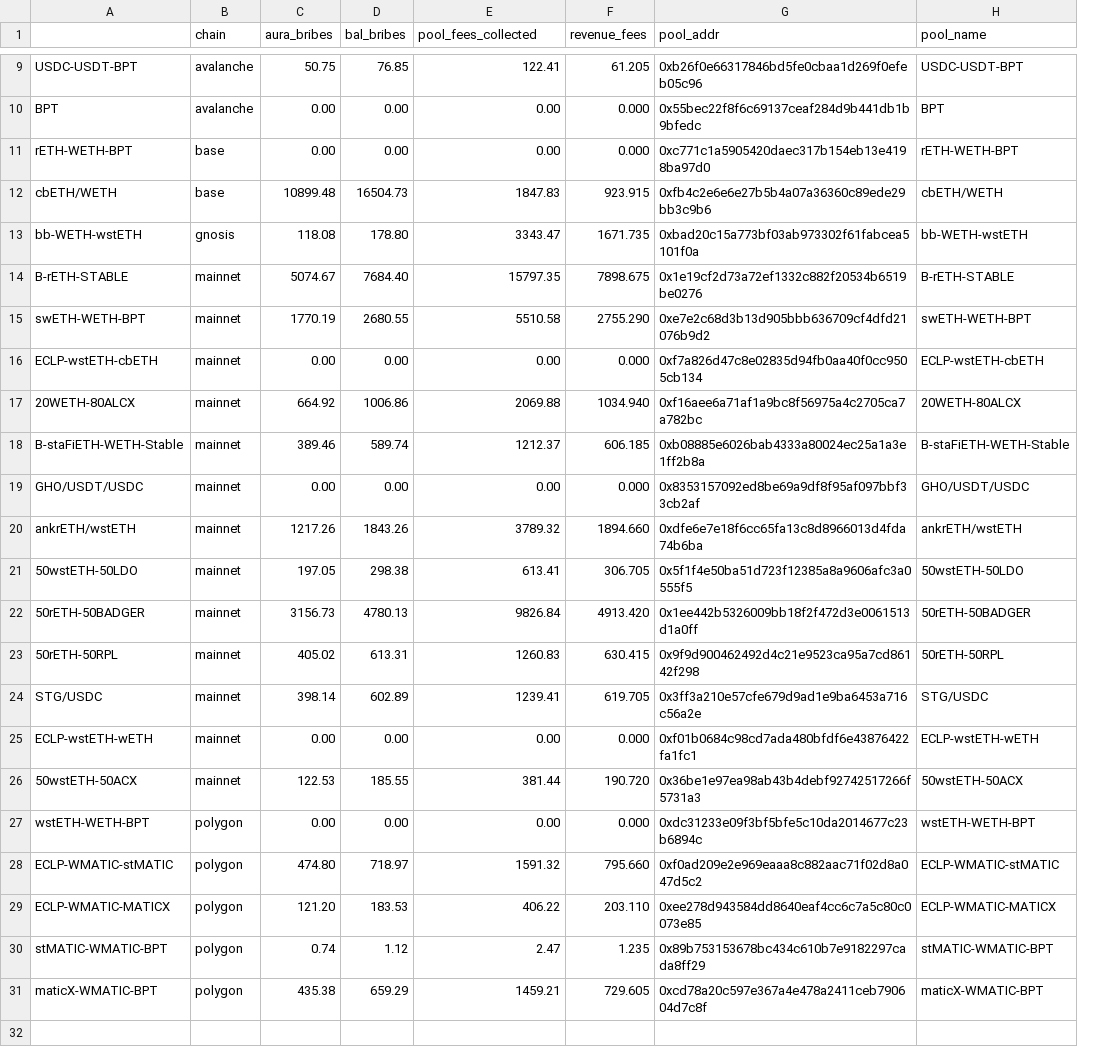
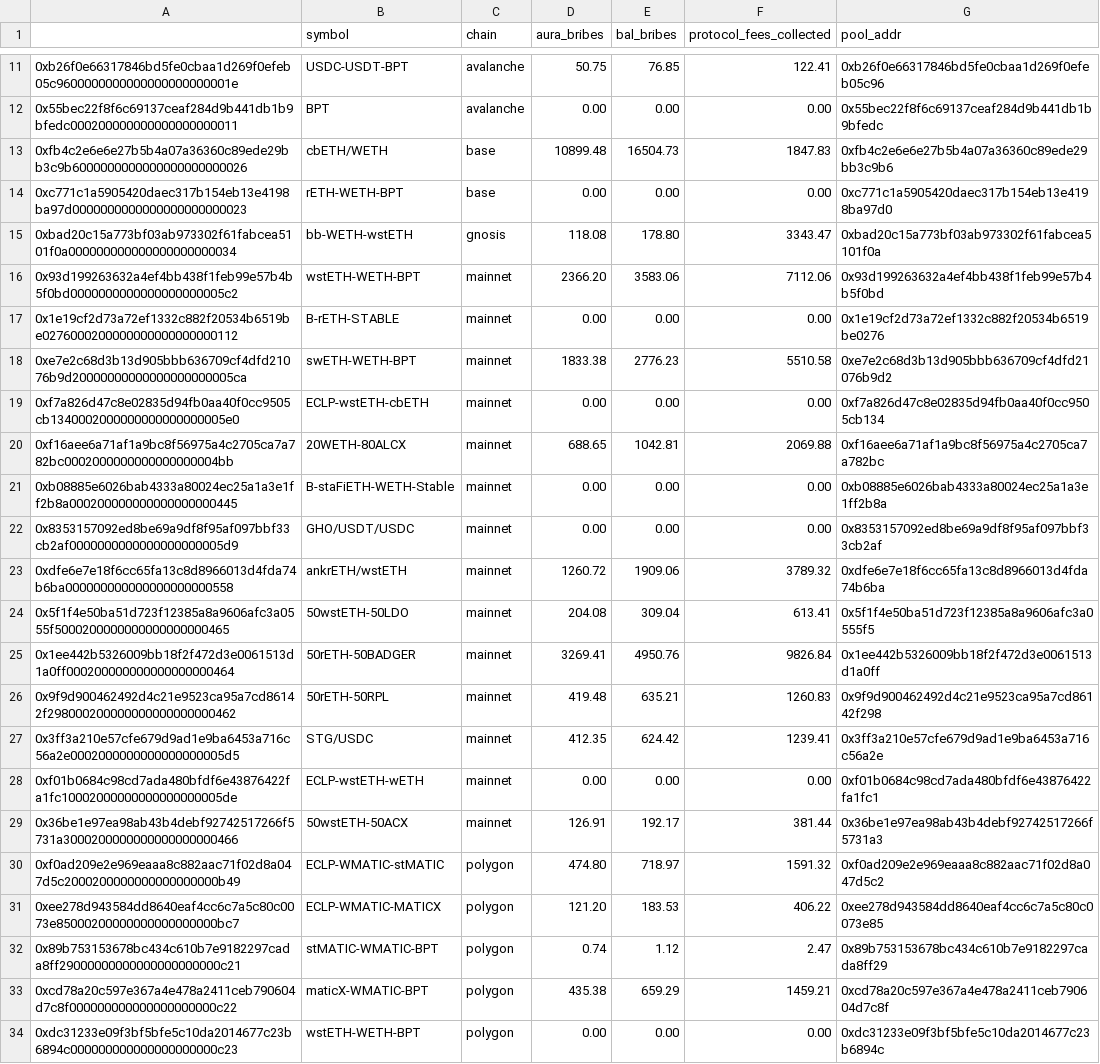
Before and after one commit to BalancerMaxis/data_automation, a CSV file: notebooks/fees_and_bribs/output/bribes_2023-09-01_2023-09-15.csv, drawn as a sheet; only a part is shown, gaps mark what is left out; removed rows and columns are numbered as before the commit, all else as after; the diff covers the shown part only; the diff names each change by its address in the sheet, - before the commit and + after, or states it on an @@ line.

Commit message:
feat: changing aggregation by poolId

```diff
--- a/notebooks/fees_and_bribs/output/bribes_2023-09-01_2023-09-15.csv
+++ b/notebooks/fees_and_bribs/output/bribes_2023-09-01_2023-09-15.csv
+column A, rows 11-12: 0xb26f0e66317846bd5fe0cbaa1d269f0efeb05c9600000000000000000000001e | 0x55bec22f8f6c69137ceaf284d9b441db1b9bfedc000200000000000000000011; rows 14-15: 0xc771c1a5905420daec317b154eb13e4198ba97d0000000000000000000000023 | 0xbad20c15a773bf03ab973302f61fabcea5101f0a000000000000000000000034; rows 17-33: 0x1e19cf2d73a72ef1332c882f20534b6519be0276000200000000000000000112 | 0xe7e2c68d3b13d905bbb636709cf4dfd21076b9d20000000000000000000005ca | 0xf7a826d47c8e02835d94fb0aa40f0cc9505cb1340002000000000000000005e0 | 0xf16aee6a71af1a9bc8f56975a4c2705ca7a782bc0002000000000000000004bb | 0xb08885e6026bab4333a80024ec25a1a3e1ff2b8a000200000000000000000445 | 0x8353157092ed8be69a9df8f95af097bbf33cb2af0000000000000000000005d9 | 0xdfe6e7e18f6cc65fa13c8d8966013d4fda74b6ba000000000000000000000558 | 0x5f1f4e50ba51d723f12385a8a9606afc3a0555f5000200000000000000000465 | 0x1ee442b5326009bb18f2f472d3e0061513d1a0ff000200000000000000000464 | 0x9f9d900462492d4c21e9523ca95a7cd86142f298000200000000000000000462 | 0x3ff3a210e57cfe679d9ad1e9ba6453a716c56a2e0002000000000000000005d5 | 0xf01b0684c98cd7ada480bfdf6e43876422fa1fc10002000000000000000005de | 0x36be1e97ea98ab43b4debf92742517266f5731a3000200000000000000000466 | 0xf0ad209e2e969eaaa8c882aac71f02d8a047d5c2000200000000000000000b49 | 0xee278d943584dd8640eaf4cc6c7a5c80c0073e85000200000000000000000bc7 | 0x89b753153678bc434c610b7e9182297cada8ff29000000000000000000000c21 | 0xcd78a20c597e367a4e478a2411ceb790604d7c8f000000000000000000000c22
-column F (revenue_fees), rows 9-11: 61.205 | 0.000 | 0.000; rows 13-26: 1671.735 | 7898.675 | 2755.290 | 0.000 | 1034.940 | 606.185 | 0.000 | 1894.660 | 306.705 | 4913.420 | 630.415 | 619.705 | 0.000 | 190.720; rows 28-31: 795.660 | 203.110 | 1.235 | 729.605
-column H (pool_name), rows 9-11: USDC-USDT-BPT | BPT | rETH-WETH-BPT; rows 13-26: bb-WETH-wstETH | B-rETH-STABLE | swETH-WETH-BPT | ECLP-wstETH-cbETH | 20WETH-80ALCX | B-staFiETH-WETH-Stable | GHO/USDT/USDC | ankrETH/wstETH | 50wstETH-50LDO | 50rETH-50BADGER | 50rETH-50RPL | STG/USDC | ECLP-wstETH-wETH | 50wstETH-50ACX; rows 28-31: ECLP-WMATIC-stMATIC | ECLP-WMATIC-MATICX | stMATIC-WMATIC-BPT | maticX-WMATIC-BPT
-B1: (empty)
+B1: symbol
-F1: pool_fees_collected
+F1: protocol_fees_collected
@@ row 12 moved to row 13: 0xfb4c2e6e6e27b5b4a07a36360c89ede29bb3c9… @@
+row 16: 0x93d199263632a4ef4bb438f1feb99e57b4b5f0bd0000000000000000000005c2 | wstETH-WETH-BPT | mainnet | 2366.20 | 3583.06 | 7112.06 | 0x93d199263632a4ef4bb438f1feb99e57b4b5f0bd
-D17 (aura_bribes): 5074.67
+D17 (aura_bribes): 0.00
-E17 (bal_bribes): 7684.40
+E17 (bal_bribes): 0.00
-F17 (protocol_fees_collected): 15797.35
+F17 (protocol_fees_collected): 0.00
-D18 (aura_bribes): 1770.19
+D18 (aura_bribes): 1833.38
-E18 (bal_bribes): 2680.55
+E18 (bal_bribes): 2776.23
-D20 (aura_bribes): 664.92
+D20 (aura_bribes): 688.65
-E20 (bal_bribes): 1006.86
+E20 (bal_bribes): 1042.81
-D21 (aura_bribes): 389.46
+D21 (aura_bribes): 0.00
-E21 (bal_bribes): 589.74
+E21 (bal_bribes): 0.00
-F21 (protocol_fees_collected): 1212.37
+F21 (protocol_fees_collected): 0.00
-D23 (aura_bribes): 1217.26
+D23 (aura_bribes): 1260.72
-E23 (bal_bribes): 1843.26
+E23 (bal_bribes): 1909.06
-D24 (aura_bribes): 197.05
+D24 (aura_bribes): 204.08
-E24 (bal_bribes): 298.38
+E24 (bal_bribes): 309.04
-D25 (aura_bribes): 3156.73
+D25 (aura_bribes): 3269.41
-E25 (bal_bribes): 4780.13
+E25 (bal_bribes): 4950.76
-D26 (aura_bribes): 405.02
+D26 (aura_bribes): 419.48
-E26 (bal_bribes): 613.31
+E26 (bal_bribes): 635.21
-D27 (aura_bribes): 398.14
+D27 (aura_bribes): 412.35
-E27 (bal_bribes): 602.89
+E27 (bal_bribes): 624.42
-D29 (aura_bribes): 122.53
+D29 (aura_bribes): 126.91
-E29 (bal_bribes): 185.55
+E29 (bal_bribes): 192.17
@@ row 27 moved to row 34: 0xdc31233e09f3bf5bfe5c10da2014677c23b689… @@
```
Also changed, not shown: 2 added rows elsewhere in this file, notebooks/fees_and_bribs/output/bribes_delta_2023-09-01_2023-09-15.csv, 2 other files.
